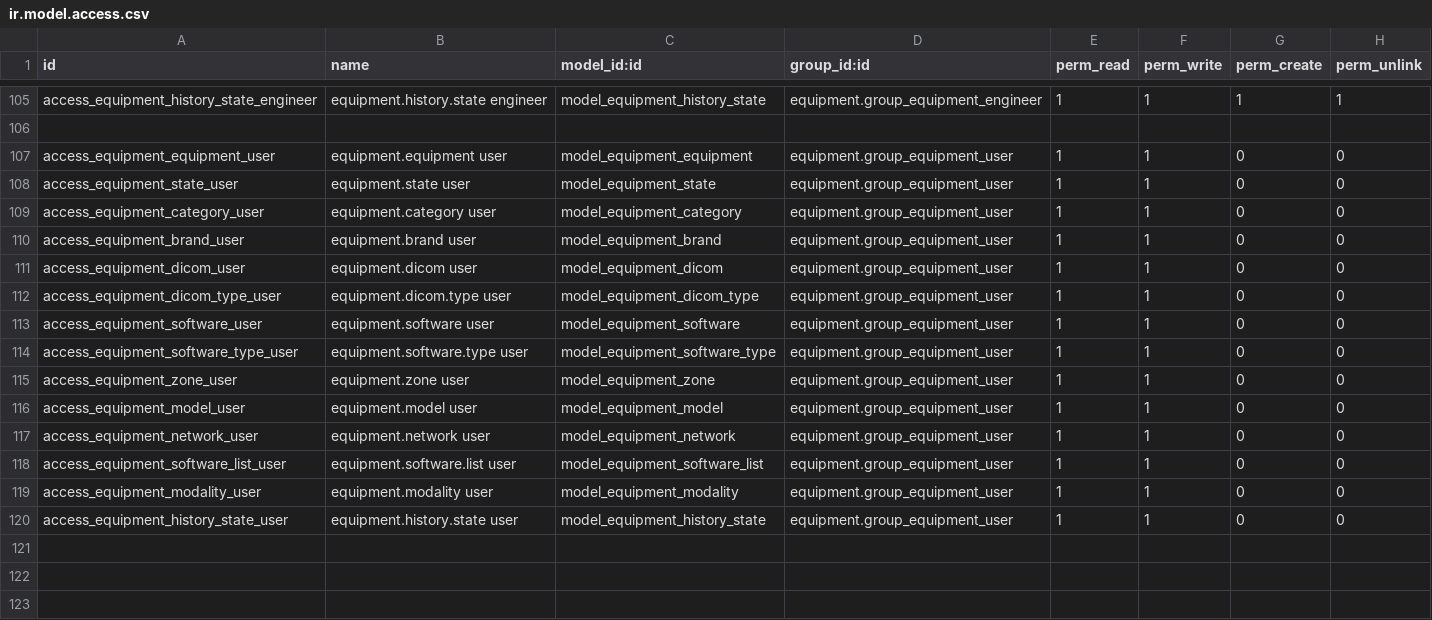
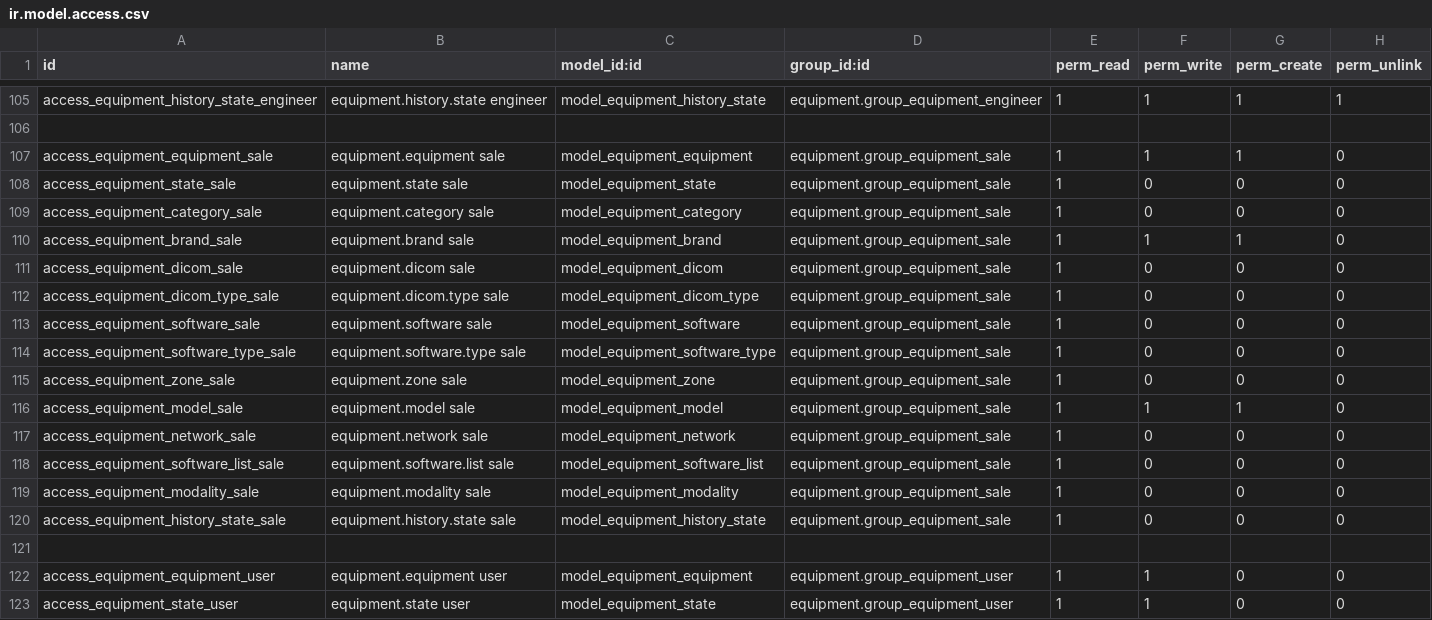
Before and after one commit to xuanox/odoo, a CSV file: equipment/security/ir.model.access.csv, drawn as a sheet; only a part is shown, gaps mark what is left out; the shorter side is filled out with more unchanged rows.

```diff
--- a/equipment/security/ir.model.access.csv
+++ b/equipment/security/ir.model.access.csv
@@ -106,2 +106,17 @@ access_equipment_history_state_engineer,equipment.history.state engineer,model_e
 
+access_equipment_equipment_sale,equipment.equipment sale,model_equipment_equipment,equipment.group_equipment_sale,1,1,1,0
+access_equipment_state_sale,equipment.state sale,model_equipment_state,equipment.group_equipment_sale,1,0,0,0
+access_equipment_category_sale,equipment.category sale,model_equipment_category,equipment.group_equipment_sale,1,0,0,0
+access_equipment_brand_sale,equipment.brand sale,model_equipment_brand,equipment.group_equipment_sale,1,1,1,0
+access_equipment_dicom_sale,equipment.dicom sale,model_equipment_dicom,equipment.group_equipment_sale,1,0,0,0
+access_equipment_dicom_type_sale,equipment.dicom.type sale,model_equipment_dicom_type,equipment.group_equipment_sale,1,0,0,0
+access_equipment_software_sale,equipment.software sale,model_equipment_software,equipment.group_equipment_sale,1,0,0,0
+access_equipment_software_type_sale,equipment.software.type sale,model_equipment_software_type,equipment.group_equipment_sale,1,0,0,0
+access_equipment_zone_sale,equipment.zone sale,model_equipment_zone,equipment.group_equipment_sale,1,0,0,0
+access_equipment_model_sale,equipment.model sale,model_equipment_model,equipment.group_equipment_sale,1,1,1,0
+access_equipment_network_sale,equipment.network sale,model_equipment_network,equipment.group_equipment_sale,1,0,0,0
+access_equipment_software_list_sale,equipment.software.list sale,model_equipment_software_list,equipment.group_equipment_sale,1,0,0,0
+access_equipment_modality_sale,equipment.modality sale,model_equipment_modality,equipment.group_equipment_sale,1,0,0,0
+access_equipment_history_state_sale,equipment.history.state sale,model_equipment_history_state,equipment.group_equipment_sale,1,0,0,0
+
 access_equipment_equipment_user,equipment.equipment user,model_equipment_equipment,equipment.group_equipment_user,1,1,0,0
```
Also changed, not shown: 2 other files.
